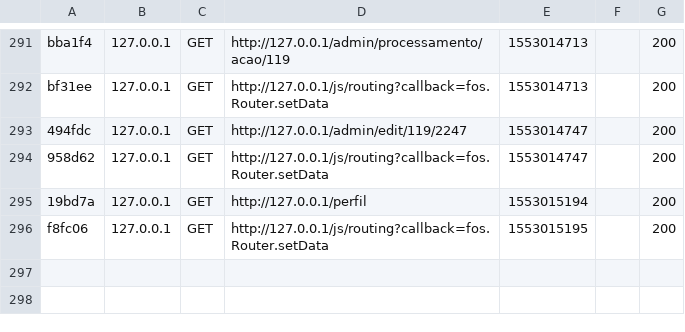
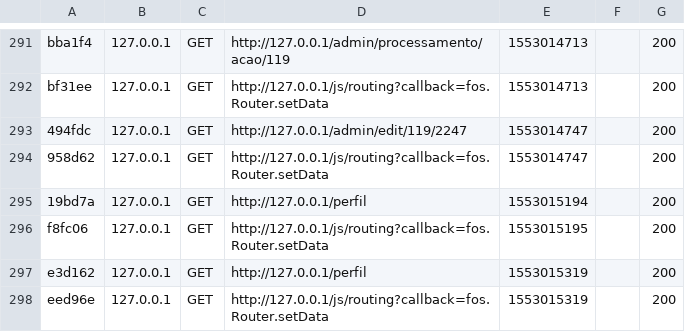
Before and after one commit to andersonmares/planouso, a CSV file: var/cache/dev/profiler/index.csv, drawn as a sheet; only a part is shown, gaps mark what is left out; the diff names each change by its address in the sheet, - before the commit and + after, or states it on an @@ line.

```diff
--- a/var/cache/dev/profiler/index.csv
+++ b/var/cache/dev/profiler/index.csv
+row 297: e3d162 | 127.0.0.1 | GET | http://127.0.0.1/perfil | 1553015319 |  | 200
+row 298: eed96e | 127.0.0.1 | GET | http://127.0.0.1/js/routing?callback=fos.Router.setData | 1553015319 |  | 200
```
Also changed, not shown: 1 other file.
